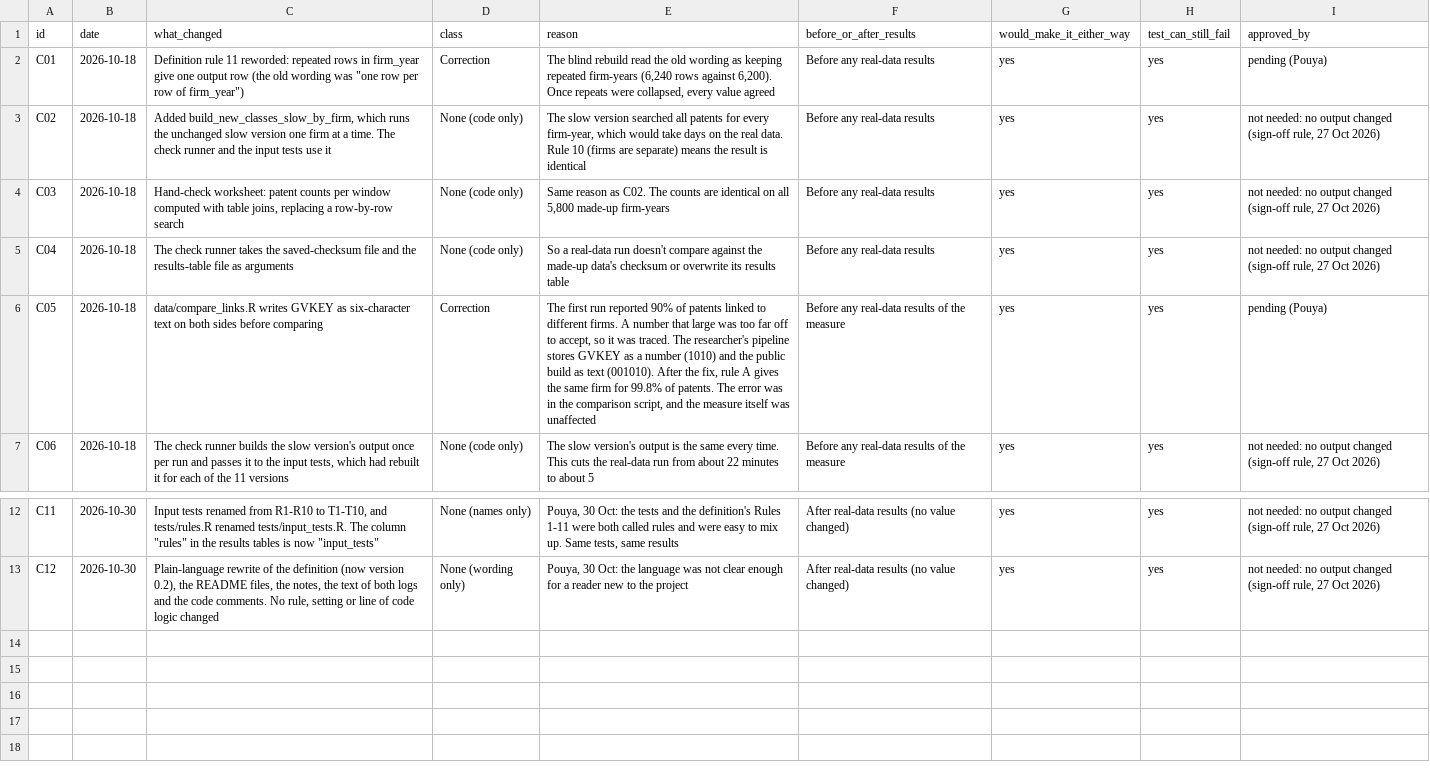
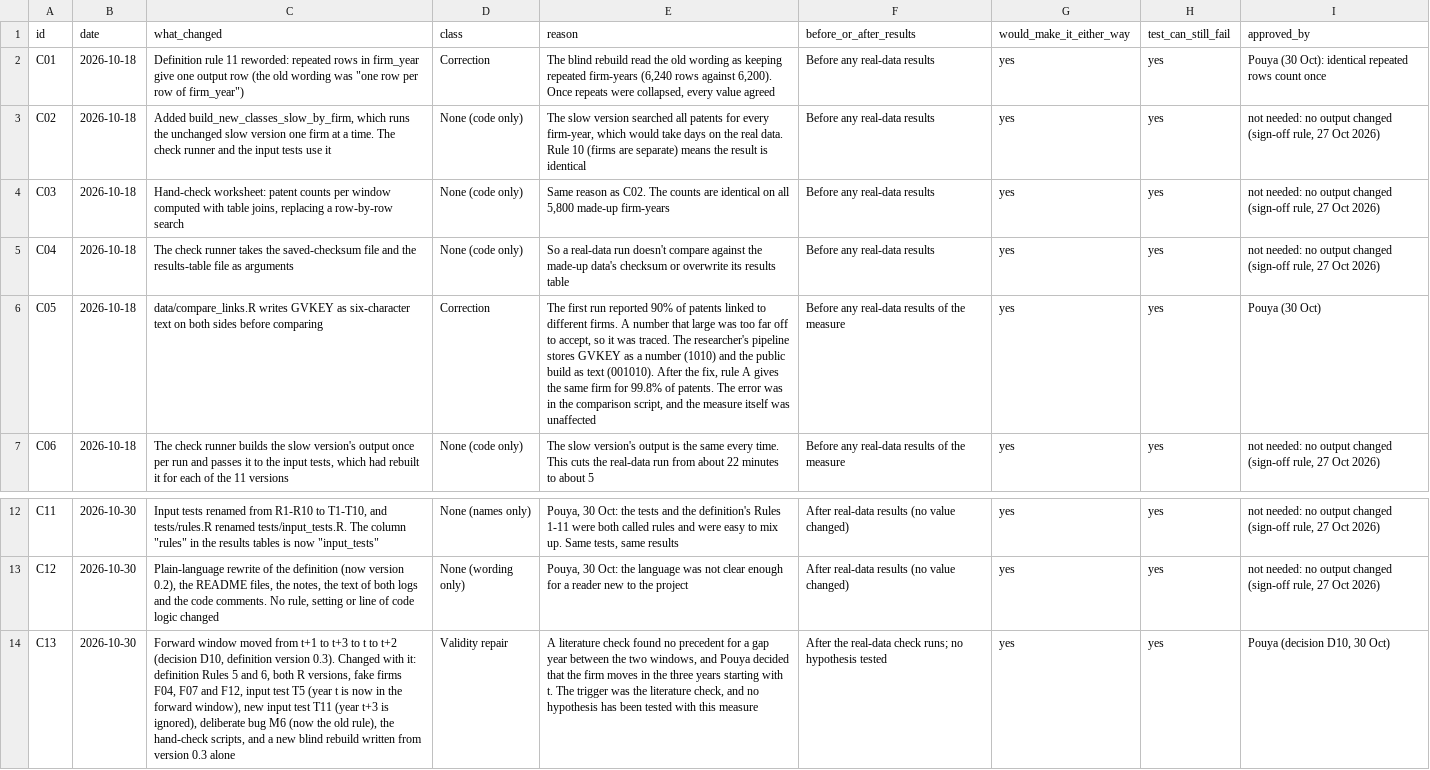
Before and after one commit to pdgituserpd/auditable-research-loop, a CSV file: logs/changes.csv, drawn as a sheet; only a part is shown, gaps mark what is left out; the diff names each change by its address in the sheet, - before the commit and + after, or states it on an @@ line.

```diff
--- a/logs/changes.csv
+++ b/logs/changes.csv
-I2 (approved_by): pending (Pouya)
+I2 (approved_by): Pouya (30 Oct): identical repeated rows count once
-I6 (approved_by): pending (Pouya)
+I6 (approved_by): Pouya (30 Oct)
+row 14: C13 | 2026-10-30 | Forward window moved from t+1 to t+3 to t to t+2 (decision D10, definition version 0.3). Changed with it: definition Rules 5 and 6, both R versions, fake firms F04, F07 and F12, input test T5 (year t is now in the forward window), new input test T11 (year t+3 is ignored), deliberate bug M6 (now the old rule), the hand-check scripts, and a new blind rebuild written from version 0.3 alone | Validity repair | A literature check found no precedent for a gap year between the two windows, and Pouya decided that the firm moves in the three years starting with t. The trigger was the literature check, and no hypothesis has been tested with this measure | After the real-data check runs; no hypothesis tested | yes | yes | Pouya (decision D10, 30 Oct)
```
Also changed, not shown: R/mutants/index.csv, logs/decisions.csv, 25 other files.
